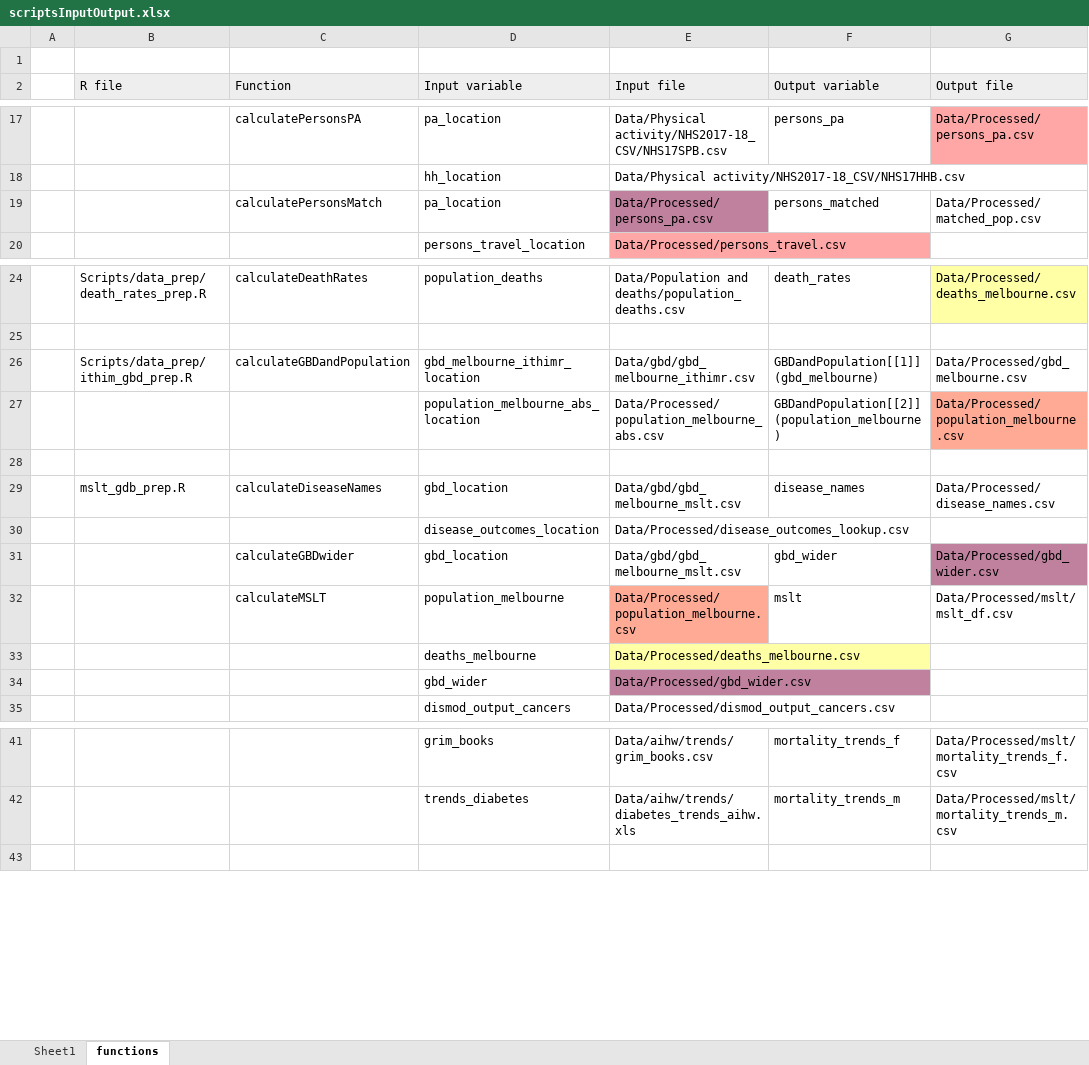
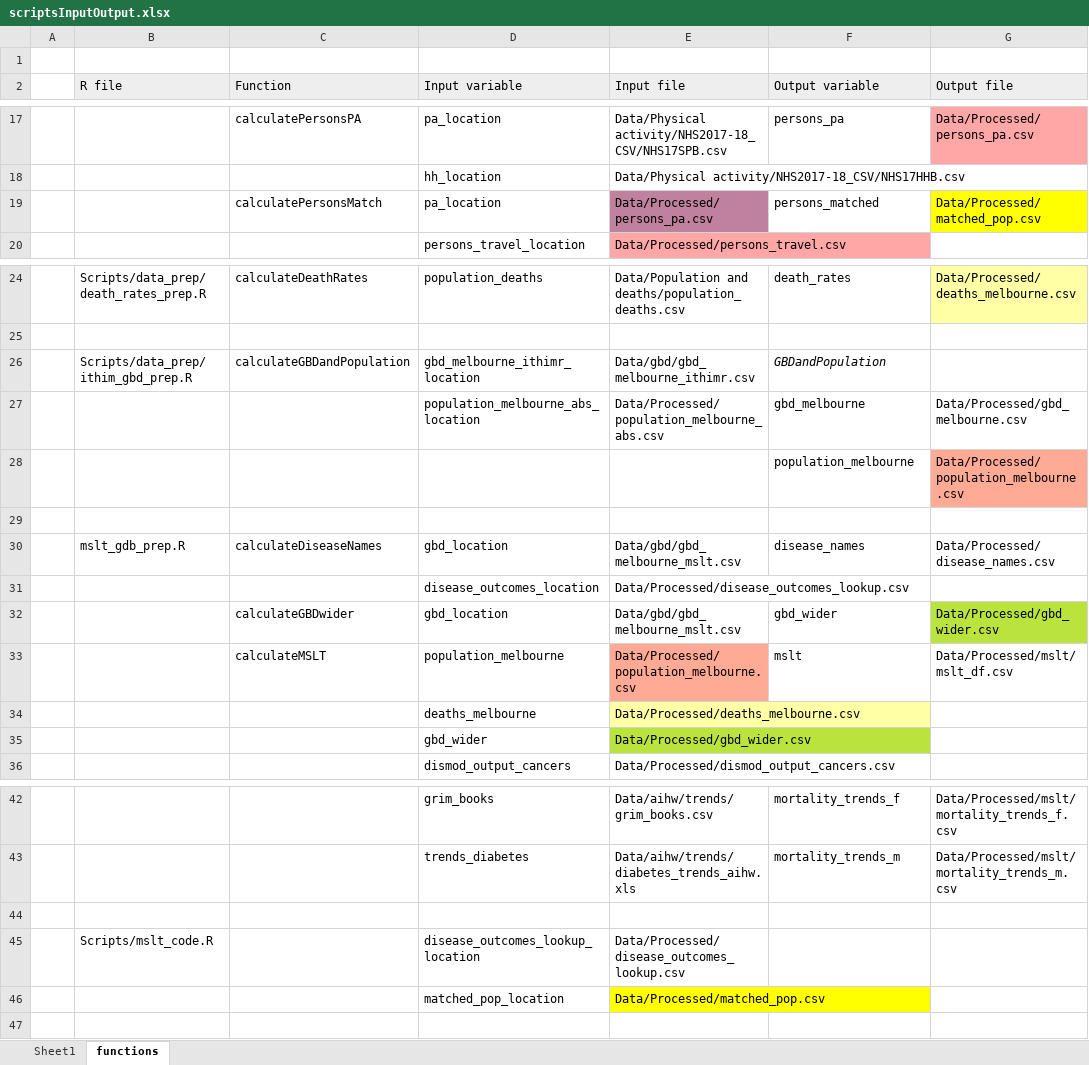
Before and after one commit to alanboth/dot-hia, an Excel workbook: scriptsInputOutput.xlsx, sheet functions, drawn as a sheet; only a part is shown, gaps mark what is left out; values as stored, in another font and other column widths than the file's, no borders; addresses are those after the commit; the diff names each change by its address in the sheet, - before the commit and + after, or states it on an @@ line.

Commit message:
started work on mslt_code

```diff
--- a/scriptsInputOutput.xlsx (sheet functions)
+++ b/scriptsInputOutput.xlsx (sheet functions)
-G19 fill: none
+G19 fill: #FFFF00
-F26 (Output variable): GBDandPopulation[[1]] (gbd_melbourne)
+F26 (Output variable): GBDandPopulation
-F26 italic: off
+F26 italic: on
-G26 (Output file): Data/Processed/gbd_melbourne.csv
+G26 (Output file): (empty)
-F27 (Output variable): GBDandPopulation[[2]] (population_melbourne)
+F27 (Output variable): gbd_melbourne
-G27 (Output file): Data/Processed/population_melbourne.csv
+G27 (Output file): Data/Processed/gbd_melbourne.csv
-G27 fill: #FFAA95
+G27 fill: none
+row 28:  |  |  |  |  | population_melbourne | Data/Processed/population_melbourne.csv
-G32 fill: #BF819E
+G32 fill: #BBE33D
-E35 fill: #BF819E
+E35 fill: #BBE33D
+row 44: (empty)
+row 45:  | Scripts/mslt_code.R |  | disease_outcomes_lookup_location | Data/Processed/disease_outcomes_lookup.csv
+row 46:  |  |  | matched_pop_location | Data/Processed/matched_pop.csv
```
Also changed, not shown: 3 other files.
